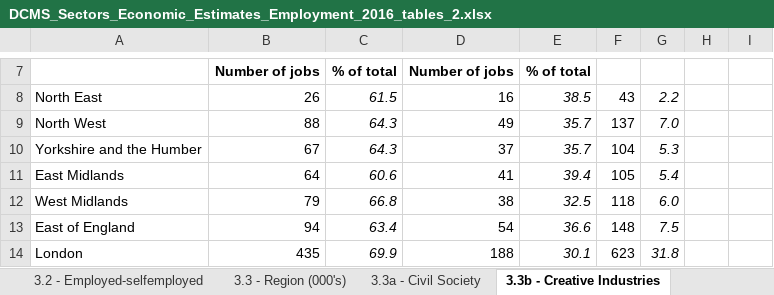
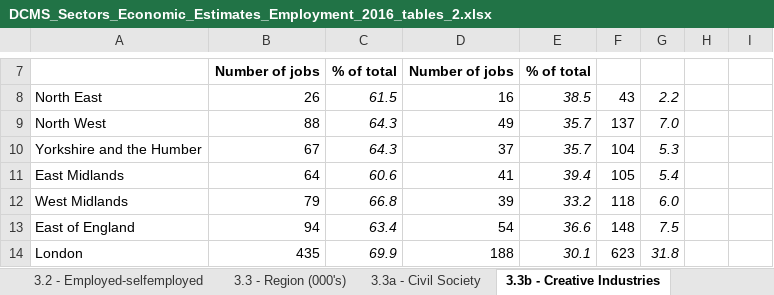
Before and after one commit to snowdj/employment, an Excel workbook: DCMS_Sectors_Economic_Estimates_Employment_2016_tables_2.xlsx, sheet 3.3b - Creative Industries, drawn as a sheet; only a part is shown, gaps mark what is left out; values as stored, in another font and other column widths than the file's, no borders; the diff names each change by its address in the sheet, - before the commit and + after, or states it on an @@ line.

```diff
--- a/DCMS_Sectors_Economic_Estimates_Employment_2016_tables_2.xlsx (sheet 3.3b - Creative Industries)
+++ b/DCMS_Sectors_Economic_Estimates_Employment_2016_tables_2.xlsx (sheet 3.3b - Creative Industries)
-D12: 38
+D12: 39
-E12: 32.5
+E12: 33.2
```
Also changed, not shown: sheet 3.3 - Region (000's), sheet 3.3a - Civil Society, 5 other files.
